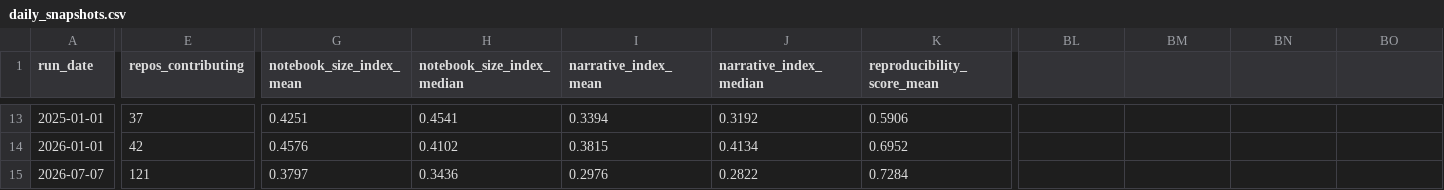
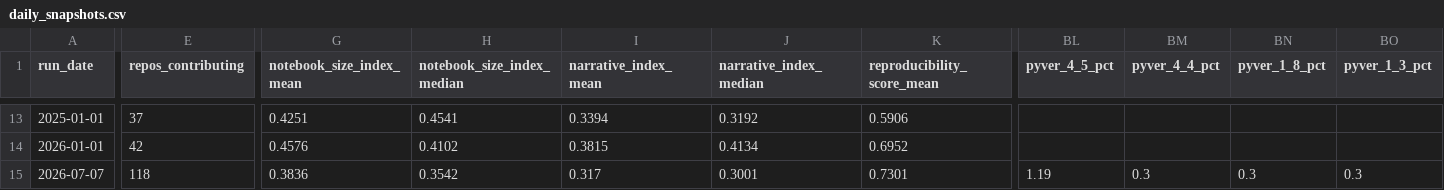
Before and after one commit to rodrigosf672/notebook-observatory, a CSV file: datasets/daily_snapshots.csv, drawn as a sheet; only a part is shown, gaps mark what is left out; the diff covers the shown part only; the diff names each change by its address in the sheet, - before the commit and + after, or states it on an @@ line.

```diff
--- a/datasets/daily_snapshots.csv
+++ b/datasets/daily_snapshots.csv
-BL1: (empty)
+BL1: pyver_4_5_pct
-BM1: (empty)
+BM1: pyver_4_4_pct
-BN1: (empty)
+BN1: pyver_1_8_pct
-BO1: (empty)
+BO1: pyver_1_3_pct
-E15 (repos_contributing): 121
+E15 (repos_contributing): 118
-G15 (notebook_size_index_mean): 0.3797
+G15 (notebook_size_index_mean): 0.3836
-H15 (notebook_size_index_median): 0.3436
+H15 (notebook_size_index_median): 0.3542
-I15 (narrative_index_mean): 0.2976
+I15 (narrative_index_mean): 0.317
-J15 (narrative_index_median): 0.2822
+J15 (narrative_index_median): 0.3001
-K15 (reproducibility_score_mean): 0.7284
+K15 (reproducibility_score_mean): 0.7301
-BL15 (pyver_4_5_pct): (empty)
+BL15 (pyver_4_5_pct): 1.19
-BM15 (pyver_4_4_pct): (empty)
+BM15 (pyver_4_4_pct): 0.3
-BN15 (pyver_1_8_pct): (empty)
+BN15 (pyver_1_8_pct): 0.3
-BO15 (pyver_1_3_pct): (empty)
+BO15 (pyver_1_3_pct): 0.3
```
Also changed, not shown: 38 edited cells elsewhere in this file, datasets/library_adoption.csv, site/daily_snapshots.csv, 6 other files.
